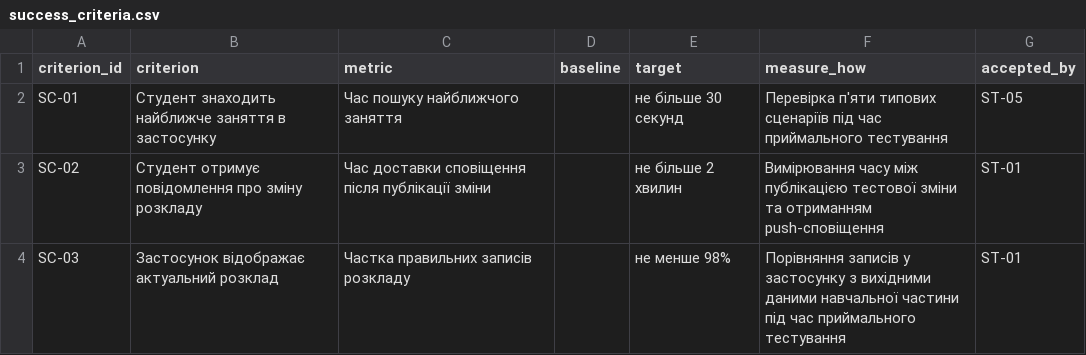
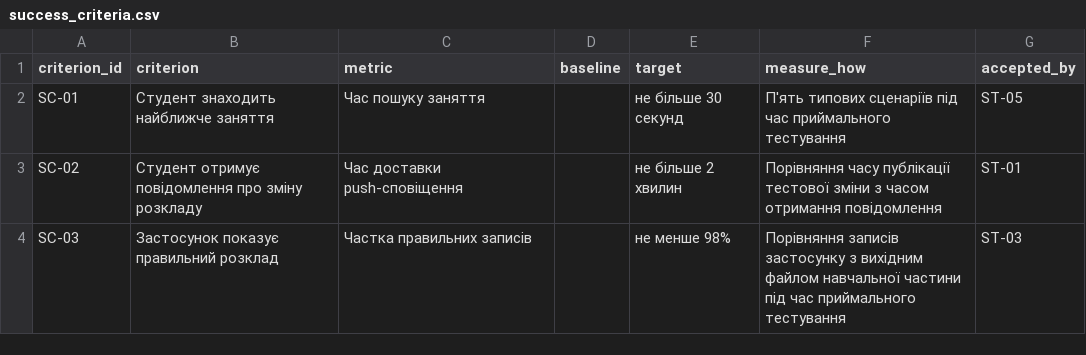
Before and after one commit to EduardST-coder/pm-2026-kn42-Stuha, a CSV file: lr05_charter/success_criteria.csv, drawn as a sheet.

Commit message:
Update success_criteria.csv

```diff
--- a/lr05_charter/success_criteria.csv
+++ b/lr05_charter/success_criteria.csv
@@ -1,4 +1,4 @@
 criterion_id,criterion,metric,baseline,target,measure_how,accepted_by
-SC-01,Студент знаходить найближче заняття в застосунку,Час пошуку найближчого заняття,,не більше 30 секунд,Перевірка п'яти типових сценаріїв під час приймального тестування,ST-05
-SC-02,Студент отримує повідомлення про зміну розкладу,Час доставки сповіщення після публікації зміни,,не більше 2 хвилин,Вимірювання часу між публікацією тестової зміни та отриманням push-сповіщення,ST-01
-SC-03,Застосунок відображає актуальний розклад,Частка правильних записів розкладу,,не менше 98%,Порівняння записів у застосунку з вихідними даними навчальної частини під час приймального тестування,ST-01
+SC-01,Студент знаходить найближче заняття,Час пошуку заняття,,не більше 30 секунд,П'ять типових сценаріїв під час приймального тестування,ST-05
+SC-02,Студент отримує повідомлення про зміну розкладу,Час доставки push-сповіщення,,не більше 2 хвилин,Порівняння часу публікації тестової зміни з часом отримання повідомлення,ST-01
+SC-03,Застосунок показує правильний розклад,Частка правильних записів,,не менше 98%,Порівняння записів застосунку з вихідним файлом навчальної частини під час приймального тестування,ST-03
```
